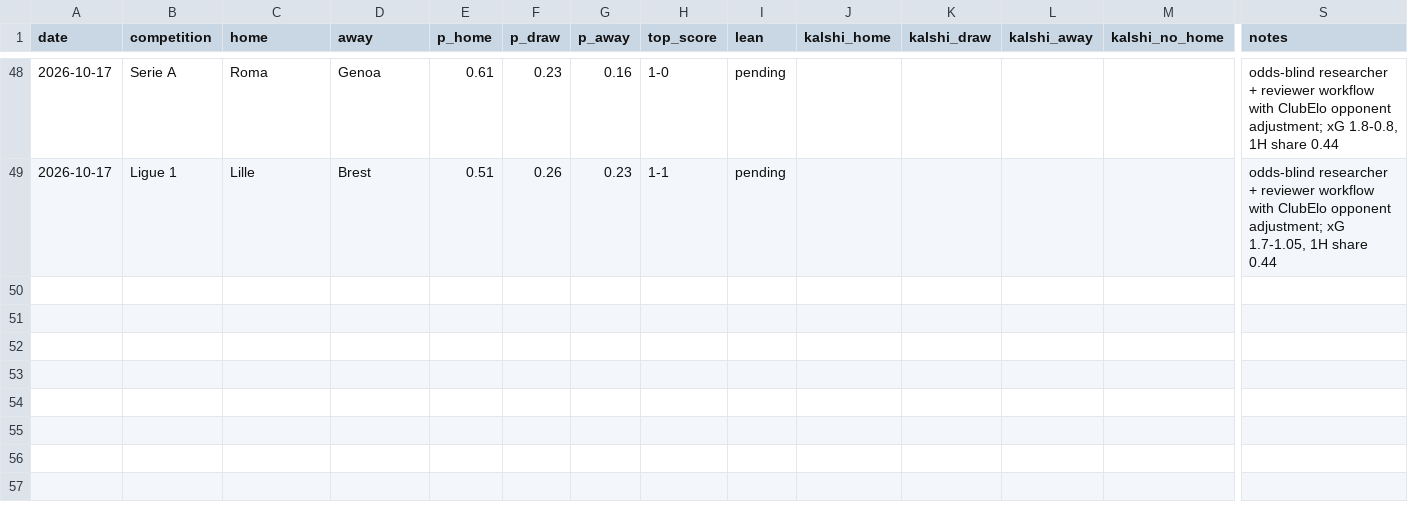
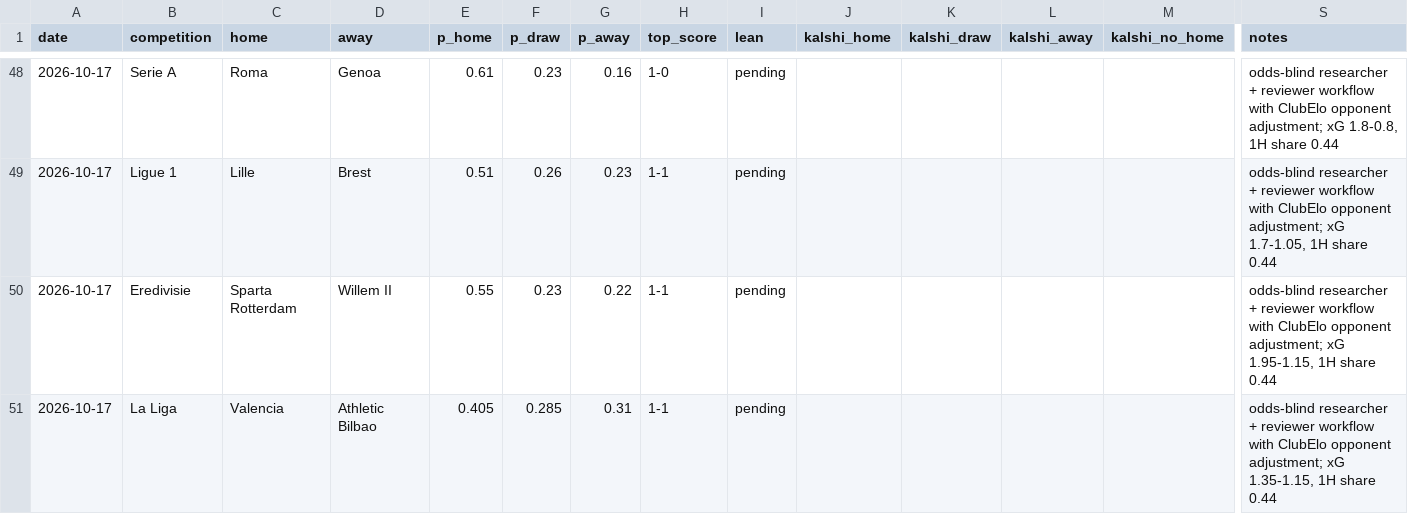
Before and after one commit to bobaoxu2001/Quantitative-Finance, a CSV file: football/predictions_log.csv, drawn as a sheet; only a part is shown, gaps mark what is left out; rows hold the shown columns only; the diff names each change by its address in the sheet, - before the commit and + after, or states it on an @@ line.

```diff
--- a/football/predictions_log.csv
+++ b/football/predictions_log.csv
+row 50: 2026-10-17 | Eredivisie | Sparta Rotterdam | Willem II | 0.55 | 0.23 | 0.22 | 1-1 | pending |  |  |  |  | odds-blind researcher + reviewer workflow with ClubElo opponent adjustment; xG 1.95-1.15, 1H share 0.44
+row 51: 2026-10-17 | La Liga | Valencia | Athletic Bilbao | 0.405 | 0.285 | 0.31 | 1-1 | pending |  |  |  |  | odds-blind researcher + reviewer workflow with ClubElo opponent adjustment; xG 1.35-1.15, 1H share 0.44
```
